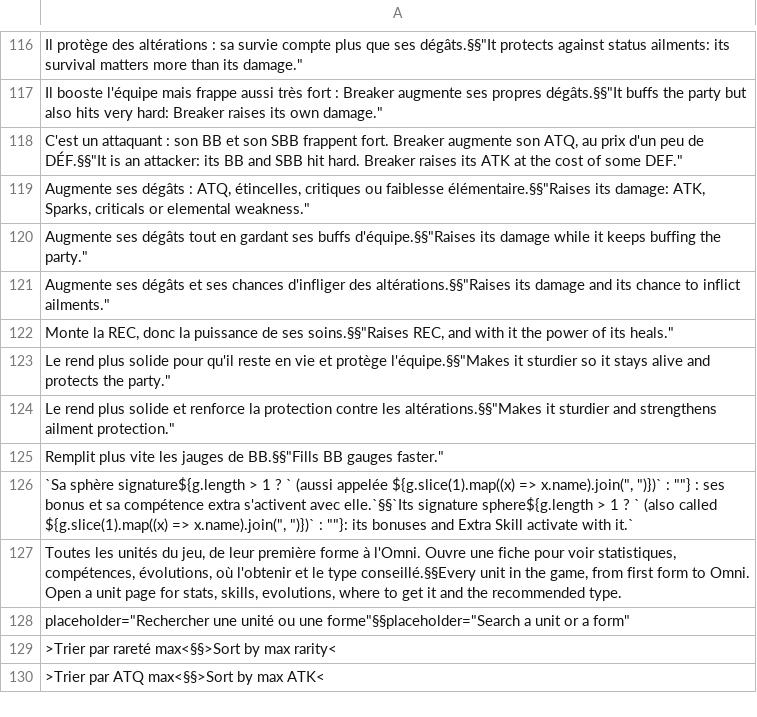
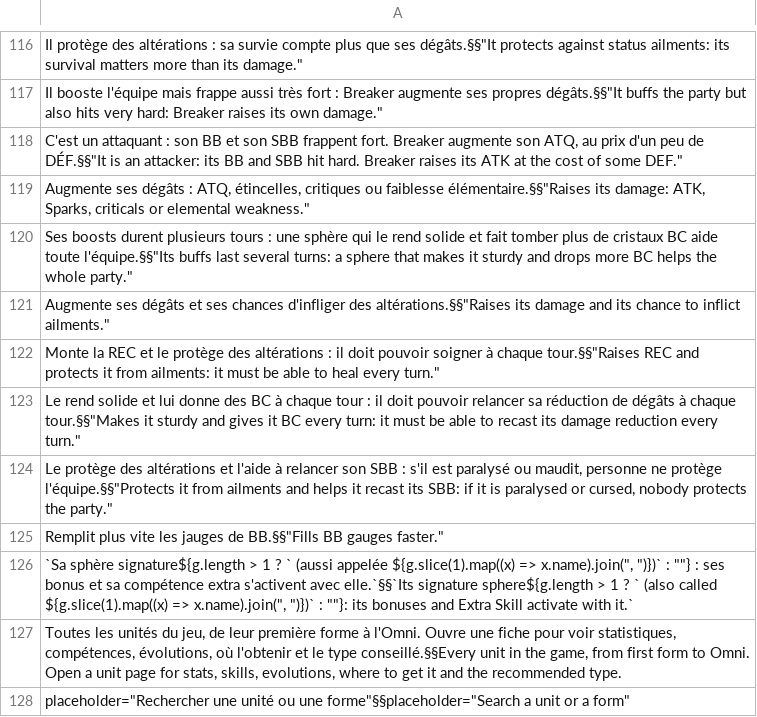
Before and after one commit to rebornBFwiki/rebornbfwiki.github.io, a TSV file: build/en-1-phrases.tsv, drawn as a sheet; only a part is shown, gaps mark what is left out; the shorter side is filled out with more unchanged rows; the diff names each change by its address in the sheet, - before the commit and + after, or states it on an @@ line.

```diff
--- a/build/en-1-phrases.tsv
+++ b/build/en-1-phrases.tsv
-A120: Augmente ses dégâts tout en gardant ses buffs d'équipe.§§"Raises its damage while it keeps buffing the party."
+A120: Ses boosts durent plusieurs tours : une sphère qui le rend solide et fait tomber plus de cristaux BC aide toute l'équipe.§§"Its buffs last several turns: a sphere that makes it sturdy and drops more BC helps the whole party."
-A122: Monte la REC, donc la puissance de ses soins.§§"Raises REC, and with it the power of its heals."
+A122: Monte la REC et le protège des altérations : il doit pouvoir soigner à chaque tour.§§"Raises REC and protects it from ailments: it must be able to heal every turn."
-A123: Le rend plus solide pour qu'il reste en vie et protège l'équipe.§§"Makes it sturdier so it stays alive and protects the party."
+A123: Le rend solide et lui donne des BC à chaque tour : il doit pouvoir relancer sa réduction de dégâts à chaque tour.§§"Makes it sturdy and gives it BC every turn: it must be able to recast its damage reduction every turn."
-A124: Le rend plus solide et renforce la protection contre les altérations.§§"Makes it sturdier and strengthens ailment protection."
+A124: Le protège des altérations et l'aide à relancer son SBB : s'il est paralysé ou maudit, personne ne protège l'équipe.§§"Protects it from ailments and helps it recast its SBB: if it is paralysed or cursed, nobody protects the party."
```
Also changed, not shown: 3 other files.
